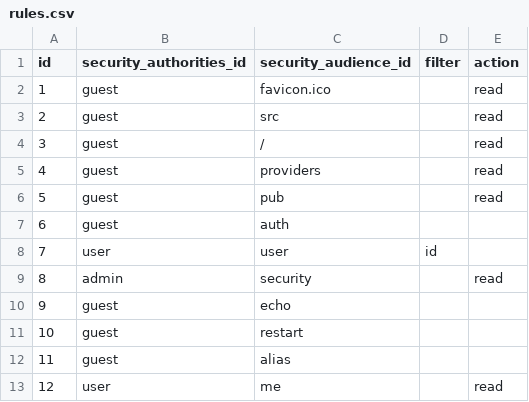
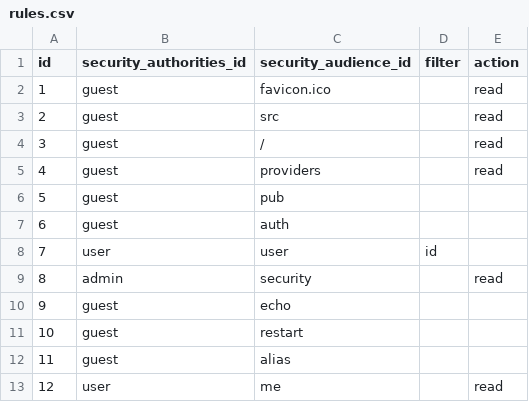
Before and after one commit to ognerezov/fold, a CSV file: data/3333/security/rules.csv, drawn as a sheet.

```diff
--- a/data/3333/security/rules.csv
+++ b/data/3333/security/rules.csv
@@ -5,3 +5,3 @@ id,security_authorities_id,security_audience_id,filter,action
 4,guest,providers,,read
-5,guest,pub,,read
+5,guest,pub,,
 6,guest,auth,,
```
Also changed, not shown: 8 other files.
